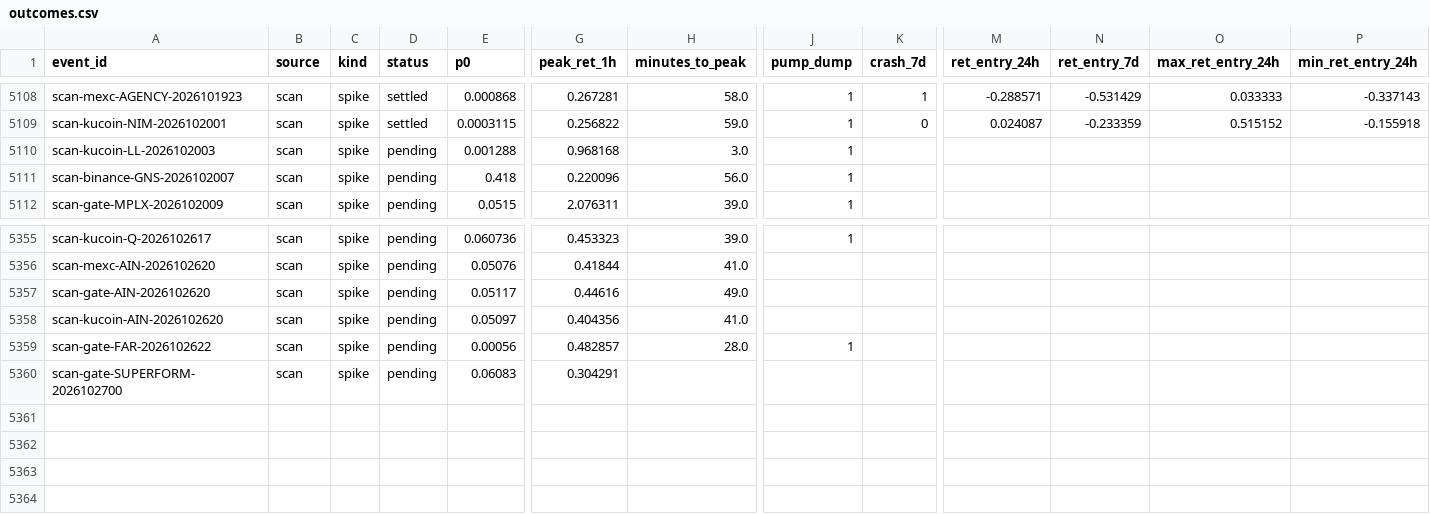
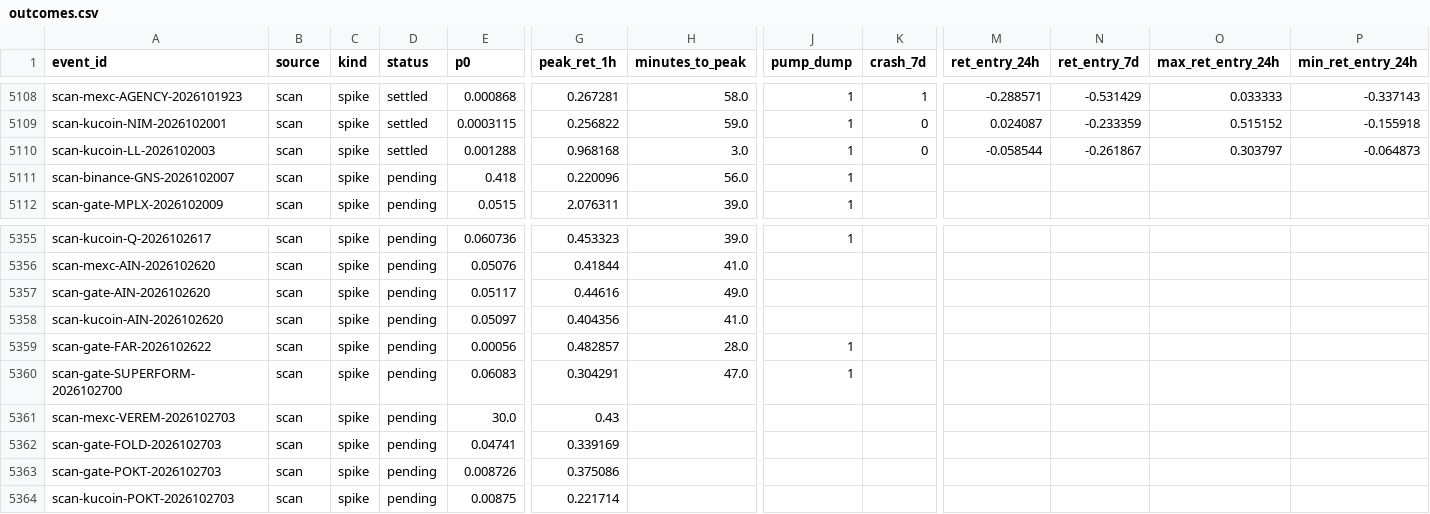
Before and after one commit to ShouvikRaj/pump-dump-detector, a CSV file: crypto/outcomes.csv, drawn as a sheet; only a part is shown, gaps mark what is left out; rows hold the shown columns only; the diff names each change by its address in the sheet, - before the commit and + after, or states it on an @@ line.

```diff
--- a/crypto/outcomes.csv
+++ b/crypto/outcomes.csv
-D5110 (status): pending
+D5110 (status): settled
-K5110 (crash_7d): (empty)
+K5110 (crash_7d): 0
-M5110 (ret_entry_24h): (empty)
+M5110 (ret_entry_24h): -0.058544
-N5110 (ret_entry_7d): (empty)
+N5110 (ret_entry_7d): -0.261867
-O5110 (max_ret_entry_24h): (empty)
+O5110 (max_ret_entry_24h): 0.303797
-P5110 (min_ret_entry_24h): (empty)
+P5110 (min_ret_entry_24h): -0.064873
-H5360 (minutes_to_peak): (empty)
+H5360 (minutes_to_peak): 47.0
-J5360 (pump_dump): (empty)
+J5360 (pump_dump): 1
+row 5361: scan-mexc-VEREM-2026102703 | scan | spike | pending | 30.0 | 0.43
+row 5362: scan-gate-FOLD-2026102703 | scan | spike | pending | 0.04741 | 0.339169
+row 5363: scan-gate-POKT-2026102703 | scan | spike | pending | 0.008726 | 0.375086
+row 5364: scan-kucoin-POKT-2026102703 | scan | spike | pending | 0.00875 | 0.221714
```
Also changed, not shown: crypto/telegram/channels.csv, 9 other files.
